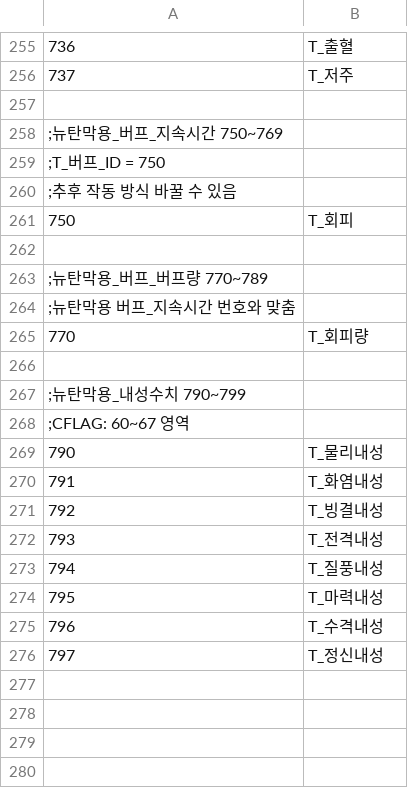
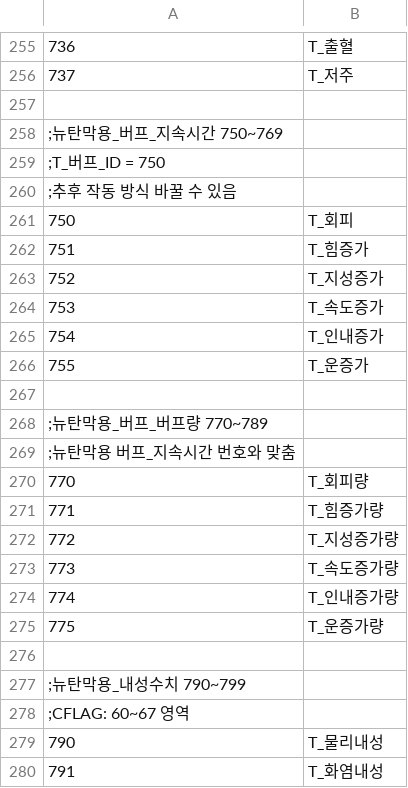
Before and after one commit to keisiki/TWKR-Textbung, a CSV file: CSV/TCVAR.csv, drawn as a sheet; only a part is shown, gaps mark what is left out; the shorter side is filled out with more unchanged rows.

```diff
--- a/CSV/TCVAR.csv
+++ b/CSV/TCVAR.csv
@@ -261,2 +261,7 @@
 750,T_회피
+751,T_힘증가
+752,T_지성증가
+753,T_속도증가
+754,T_인내증가
+755,T_운증가
 
@@ -265,2 +270,7 @@
 770,T_회피량
+771,T_힘증가량
+772,T_지성증가량
+773,T_속도증가량
+774,T_인내증가량
+775,T_운증가량
 
```
Also changed, not shown: CSV/Talent.csv, 3 other files.
